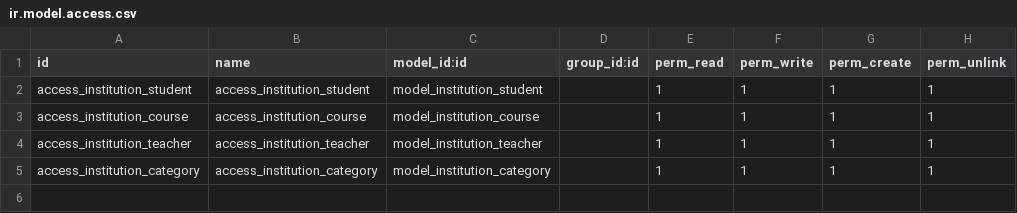
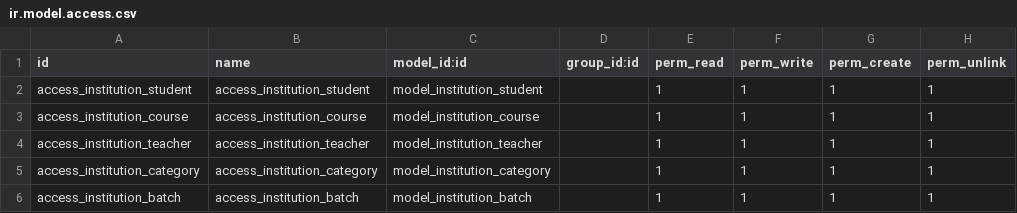
Before and after one commit to shanidmuhammed/custom-modules, a CSV file: custom-addons/institution_management/security/ir.model.access.csv, drawn as a sheet.

Commit message:
Batch model added

```diff
--- a/custom-addons/institution_management/security/ir.model.access.csv
+++ b/custom-addons/institution_management/security/ir.model.access.csv
@@ -5 +5,2 @@ access_institution_teacher,access_institution_teacher,model_institution_teacher,
 access_institution_category,access_institution_category,model_institution_category,,1,1,1,1
+access_institution_batch,access_institution_batch,model_institution_batch,,1,1,1,1
```
Also changed, not shown: 7 other files.
